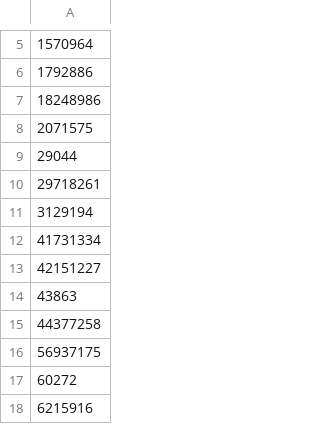
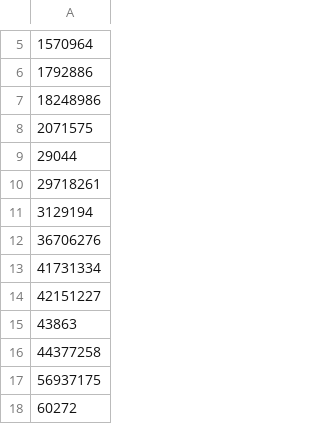
Before and after one commit to HeitorAugustoLN/SC-election-2026, a CSV file: endorsersAsked.csv, drawn as a sheet; only a part is shown, gaps mark what is left out; the shorter side is filled out with more unchanged rows; the diff names each change by its address in the sheet, - before the commit and + after, or states it on an @@ line.

```diff
--- a/endorsersAsked.csv
+++ b/endorsersAsked.csv
+row 12: 36706276
```
